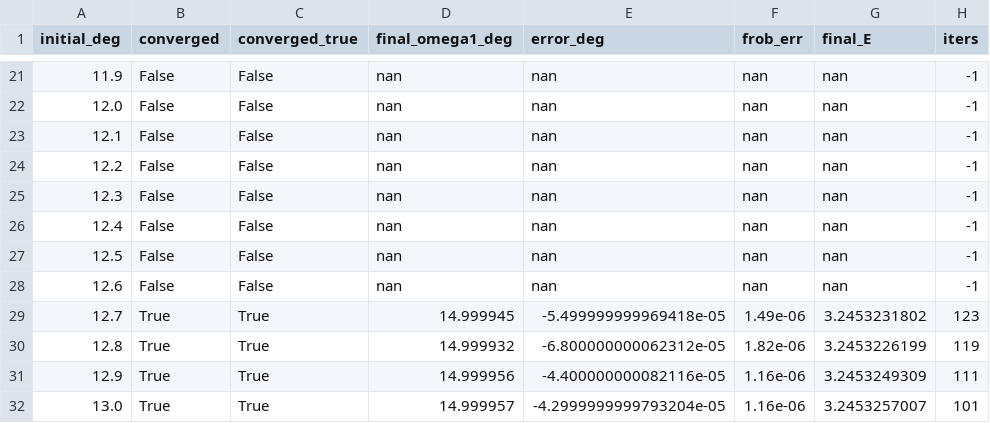
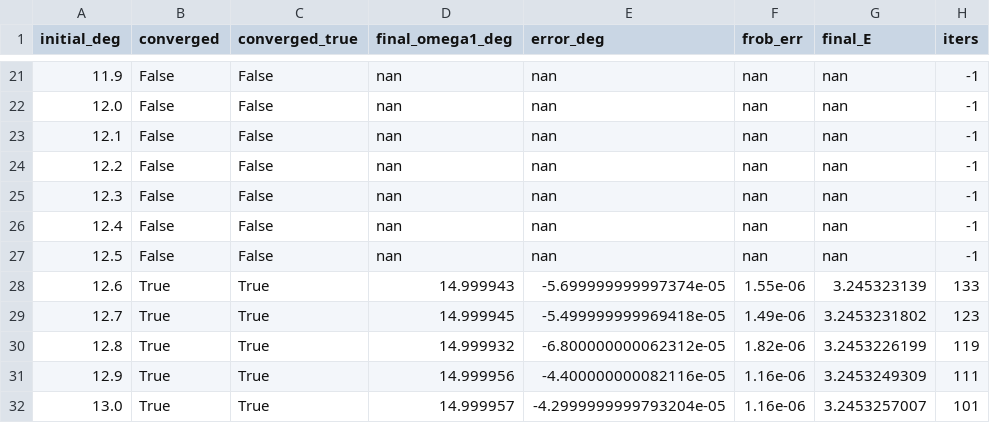
Before and after one commit to shrimp-ebi/2026_omni_bullet, a CSV file: 03.01_3parameters/project2/results/scan_convergence_omega1.csv, drawn as a sheet; only a part is shown, gaps mark what is left out.

Commit message:
Add sigma comparison scan results

```diff
--- a/03.01_3parameters/project2/results/scan_convergence_omega1.csv
+++ b/03.01_3parameters/project2/results/scan_convergence_omega1.csv
@@ -27,3 +27,3 @@ initial_deg,converged,converged_true,final_omega1_deg,error_deg,frob_err,final_E
 12.5,False,False,nan,nan,nan,nan,-1
-12.6,False,False,nan,nan,nan,nan,-1
+12.6,True,True,14.999943,-5.699999999997374e-05,1.55e-06,3.245323139,133
 12.7,True,True,14.999945,-5.499999999969418e-05,1.49e-06,3.2453231802,123
```
Also changed, not shown: 22 other files.
